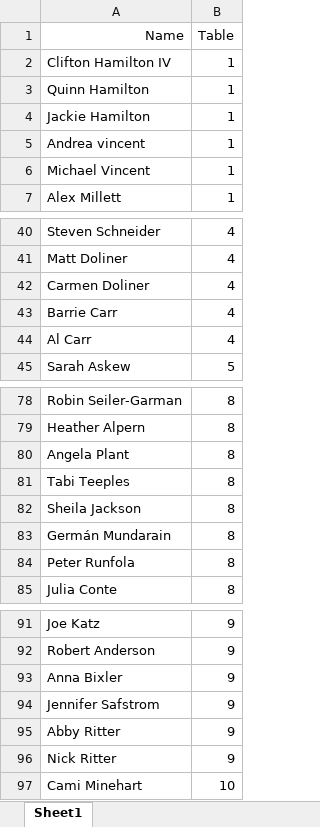
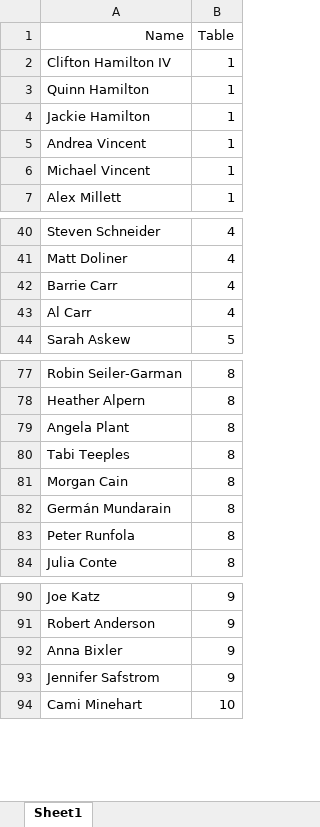
Before and after one commit to MarkHamiltonII/heather-and-sarah-wedding-seating, an Excel workbook: src/data/Heather-And-Sarah-Seating-Chart.xlsx, sheet Sheet1, drawn as a sheet; only a part is shown, gaps mark what is left out; values as stored, in another font and other column widths than the file's, no borders; charts and pictures not drawn; removed rows and columns are numbered as before the commit, all else as after; the diff names each change by its address in the sheet, - before the commit and + after, or states it on an @@ line.

Commit message:
update seating chart

```diff
--- a/src/data/Heather-And-Sarah-Seating-Chart.xlsx (sheet Sheet1)
+++ b/src/data/Heather-And-Sarah-Seating-Chart.xlsx (sheet Sheet1)
-A5 (Name): Andrea vincent
+A5 (Name): Andrea Vincent
-row 42: Carmen Doliner | 4
-A81 (Name): Sheila Jackson
+A81 (Name): Morgan Cain
-row 95: Abby Ritter | 9
-row 96: Nick Ritter | 9
```
Also changed, not shown: 1 other file.
